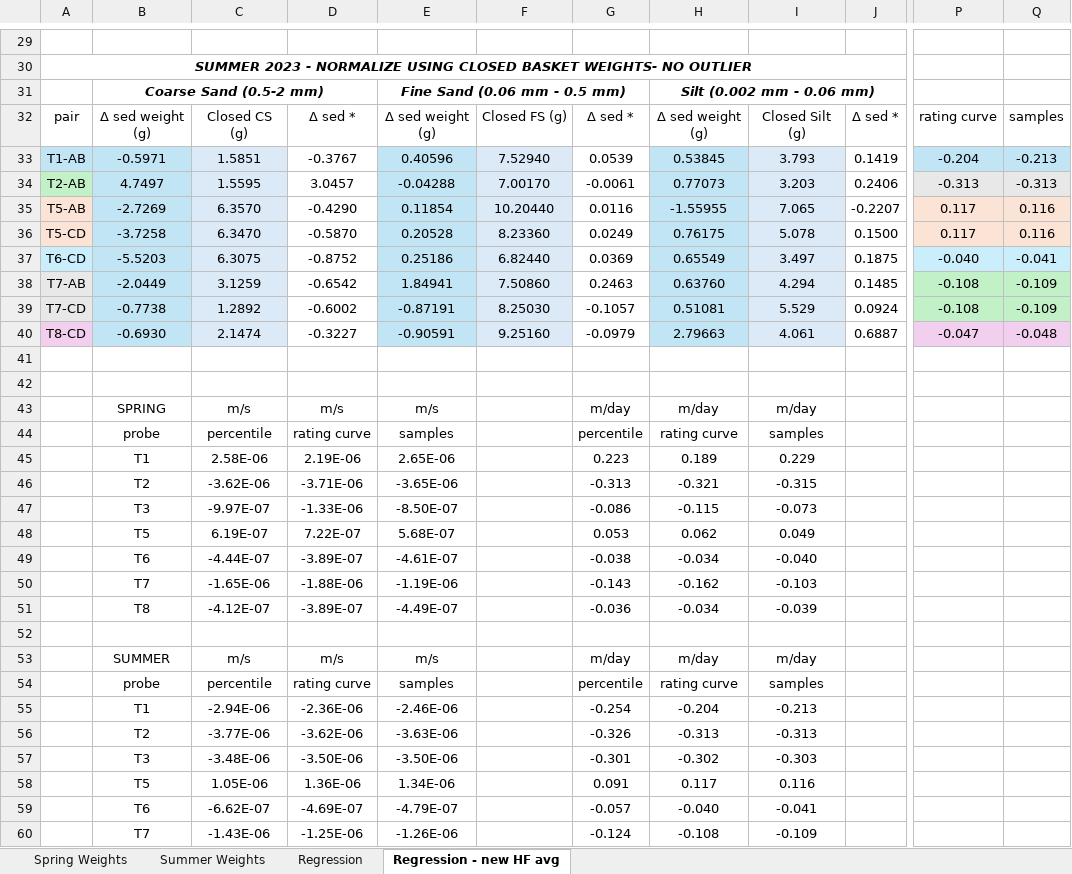
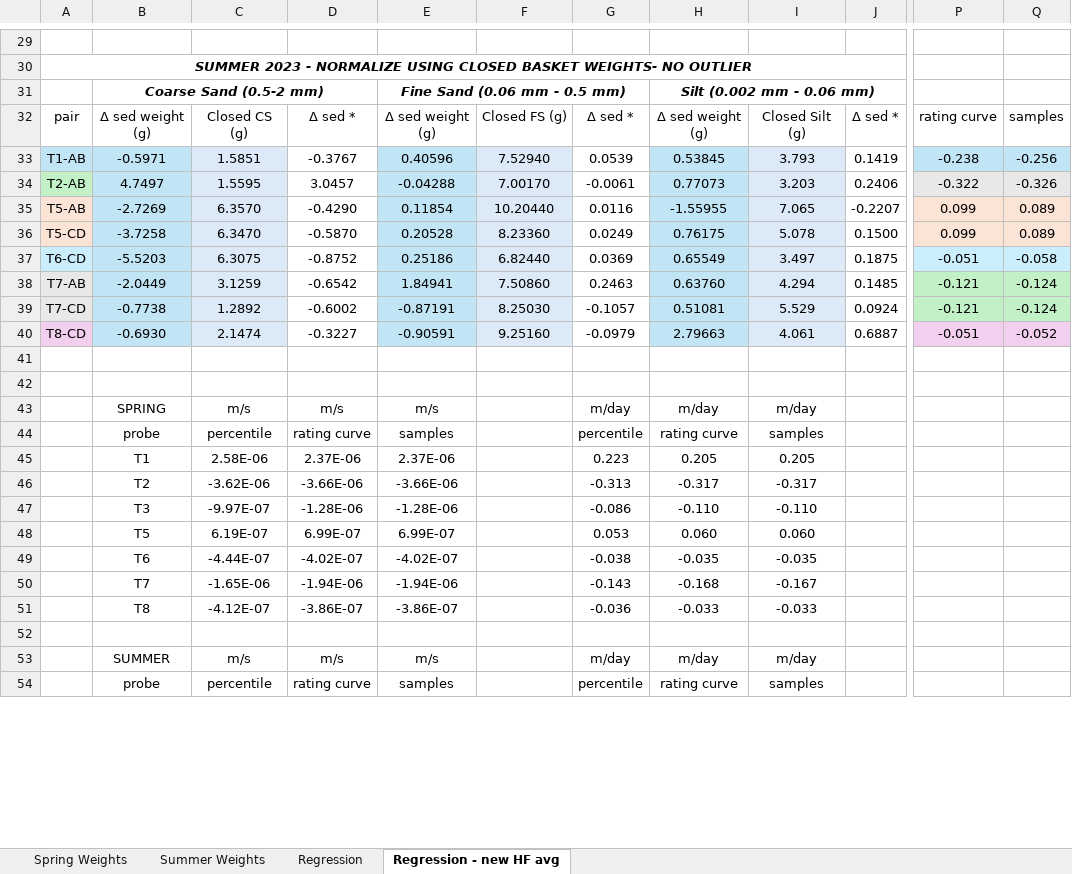
Before and after one commit to nicole-hucke/La_Jara, an Excel workbook: GSD/baskets_new_sizes/basketGSD_hypflux_NEW_SIZES.xlsx, sheet Regression - new HF avg, drawn as a sheet; only a part is shown, gaps mark what is left out; values as stored, in another font and other column widths than the file's, no borders; charts and pictures not drawn; removed rows and columns are numbered as before the commit, all else as after; rows hold the shown columns only; the diff covers the shown part only; the diff names each change by its address in the sheet, - before the commit and + after, or states it on an @@ line.

```diff
--- a/GSD/baskets_new_sizes/basketGSD_hypflux_NEW_SIZES.xlsx (sheet Regression - new HF avg)
+++ b/GSD/baskets_new_sizes/basketGSD_hypflux_NEW_SIZES.xlsx (sheet Regression - new HF avg)
-P33: -0.204
+P33: -0.238
-Q33: -0.213
+Q33: -0.256
-P34: -0.313
+P34: -0.322
-Q34: -0.313
+Q34: -0.326
-P35:P36: 0.117
+P35:P36: 0.099
-Q35:Q36: 0.116
+Q35:Q36: 0.089
-P37: -0.040
+P37: -0.051
-Q37: -0.041
+Q37: -0.058
-P38:P39: -0.108
+P38:P39: -0.121
-Q38:Q39: -0.109
+Q38:Q39: -0.124
-P40: -0.047
+P40: -0.051
-Q40: -0.048
+Q40: -0.052
-row 45:  | T1 | 2.58E-06 | 2.19E-06 | 2.65E-06 |  | 0.223 | 0.189 | 0.229
-row 46:  | T2 | -3.62E-06 | -3.71E-06 | -3.65E-06 |  | -0.313 | -0.321 | -0.315
-row 47:  | T3 | -9.97E-07 | -1.33E-06 | -8.50E-07 |  | -0.086 | -0.115 | -0.073
-row 48:  | T5 | 6.19E-07 | 7.22E-07 | 5.68E-07 |  | 0.053 | 0.062 | 0.049
-row 49:  | T6 | -4.44E-07 | -3.89E-07 | -4.61E-07 |  | -0.038 | -0.034 | -0.040
-row 50:  | T7 | -1.65E-06 | -1.88E-06 | -1.19E-06 |  | -0.143 | -0.162 | -0.103
-row 51:  | T8 | -4.12E-07 | -3.89E-07 | -4.49E-07 |  | -0.036 | -0.034 | -0.039
+row 45:  | T1 | 2.58E-06 | 2.37E-06 | 2.37E-06 |  | 0.223 | 0.205 | 0.205
+row 46:  | T2 | -3.62E-06 | -3.66E-06 | -3.66E-06 |  | -0.313 | -0.317 | -0.317
+row 47:  | T3 | -9.97E-07 | -1.28E-06 | -1.28E-06 |  | -0.086 | -0.110 | -0.110
+row 48:  | T5 | 6.19E-07 | 6.99E-07 | 6.99E-07 |  | 0.053 | 0.060 | 0.060
+row 49:  | T6 | -4.44E-07 | -4.02E-07 | -4.02E-07 |  | -0.038 | -0.035 | -0.035
+row 50:  | T7 | -1.65E-06 | -1.94E-06 | -1.94E-06 |  | -0.143 | -0.168 | -0.167
+row 51:  | T8 | -4.12E-07 | -3.86E-07 | -3.86E-07 |  | -0.036 | -0.033 | -0.033
-row 55:  | T1 | -2.94E-06 | -2.36E-06 | -2.46E-06 |  | -0.254 | -0.204 | -0.213
-row 56:  | T2 | -3.77E-06 | -3.62E-06 | -3.63E-06 |  | -0.326 | -0.313 | -0.313
-row 57:  | T3 | -3.48E-06 | -3.50E-06 | -3.50E-06 |  | -0.301 | -0.302 | -0.303
-row 58:  | T5 | 1.05E-06 | 1.36E-06 | 1.34E-06 |  | 0.091 | 0.117 | 0.116
-row 59:  | T6 | -6.62E-07 | -4.69E-07 | -4.79E-07 |  | -0.057 | -0.040 | -0.041
-row 60:  | T7 | -1.43E-06 | -1.25E-06 | -1.26E-06 |  | -0.124 | -0.108 | -0.109
```
Also changed, not shown: 7 added rows, 1 removed row and 40 edited cells elsewhere in this sheet, charts or pictures, GSD/baskets_new_sizes/basketGSD_hypflux_CS1mm.xlsx.
